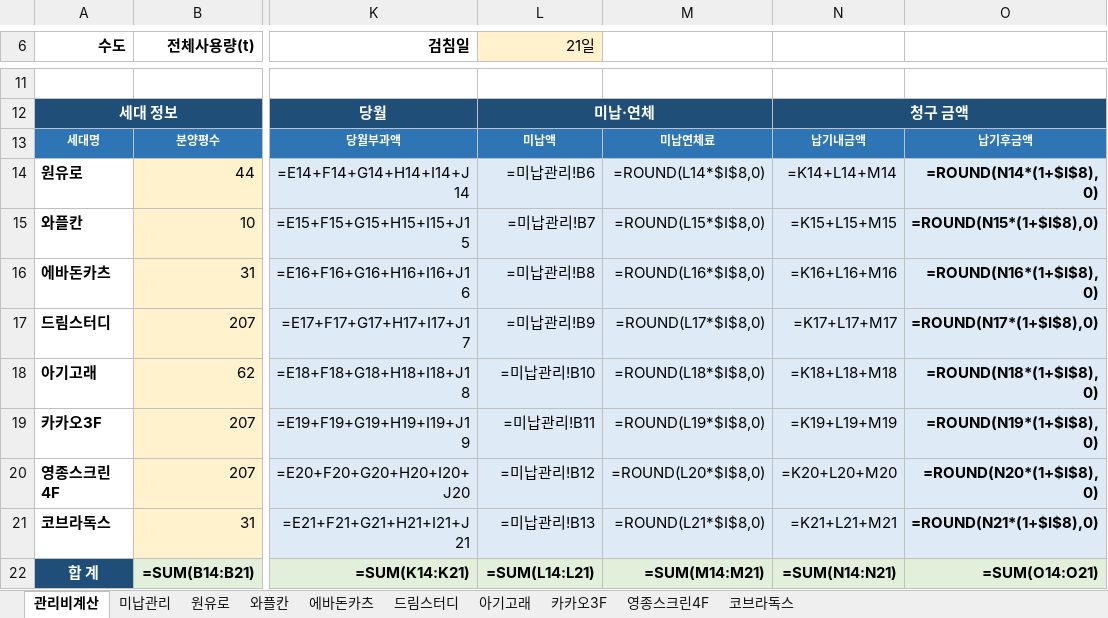
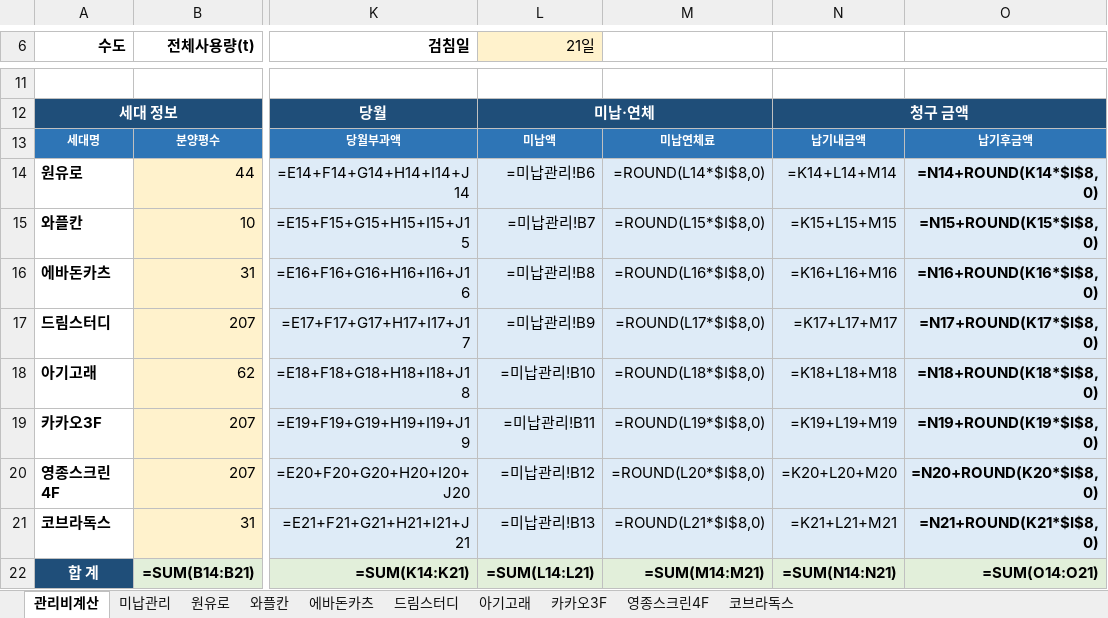
Before and after one commit to cheahosung-cmyk/khali, an Excel workbook: docs/billing/웰스타임_관리비_양식.xlsx, sheet 관리비계산, drawn as a sheet; only a part is shown, gaps mark what is left out; values as stored, in another font and other column widths than the file's, no borders; formulas without a stored value are shown as written; conditional formats not drawn; the diff names each change by its address in the sheet, - before the commit and + after, or states it on an @@ line.

```diff
--- a/docs/billing/웰스타임_관리비_양식.xlsx (sheet 관리비계산)
+++ b/docs/billing/웰스타임_관리비_양식.xlsx (sheet 관리비계산)
-O14: =ROUND(N14*(1+$I$8),0)
+O14: =N14+ROUND(K14*$I$8,0)
-O15: =ROUND(N15*(1+$I$8),0)
+O15: =N15+ROUND(K15*$I$8,0)
-O16: =ROUND(N16*(1+$I$8),0)
+O16: =N16+ROUND(K16*$I$8,0)
-O17: =ROUND(N17*(1+$I$8),0)
+O17: =N17+ROUND(K17*$I$8,0)
-O18: =ROUND(N18*(1+$I$8),0)
+O18: =N18+ROUND(K18*$I$8,0)
-O19: =ROUND(N19*(1+$I$8),0)
+O19: =N19+ROUND(K19*$I$8,0)
-O20: =ROUND(N20*(1+$I$8),0)
+O20: =N20+ROUND(K20*$I$8,0)
-O21: =ROUND(N21*(1+$I$8),0)
+O21: =N21+ROUND(K21*$I$8,0)
```
Also changed, not shown: sheet 미납관리, 1 other file.
